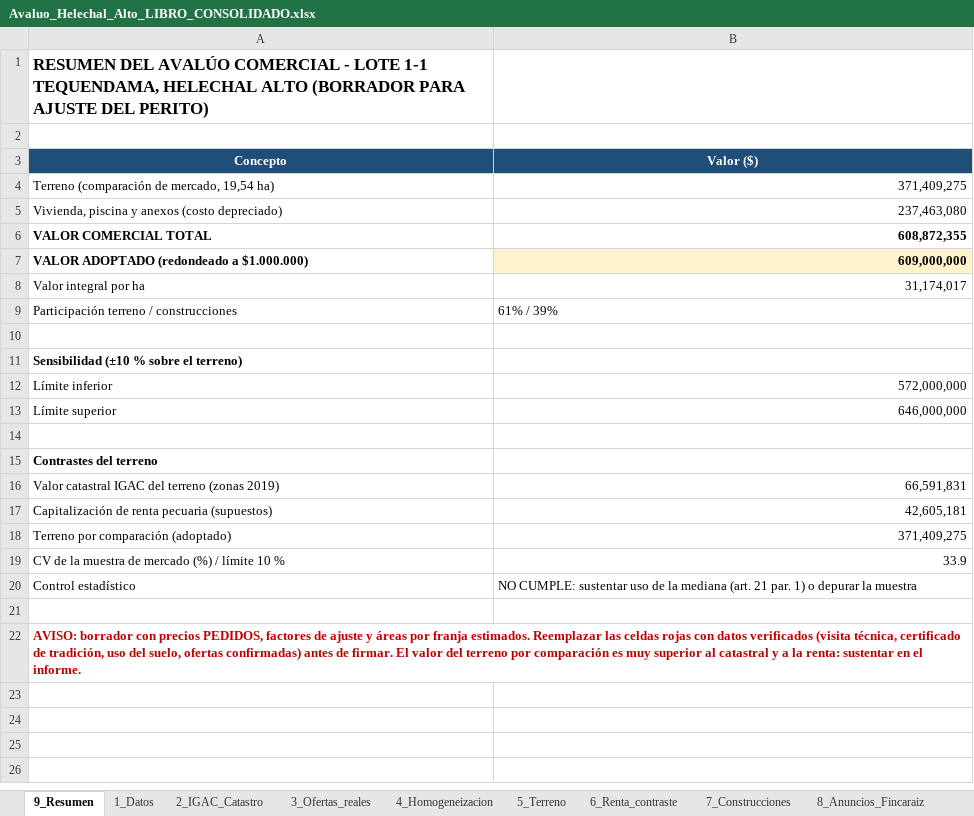
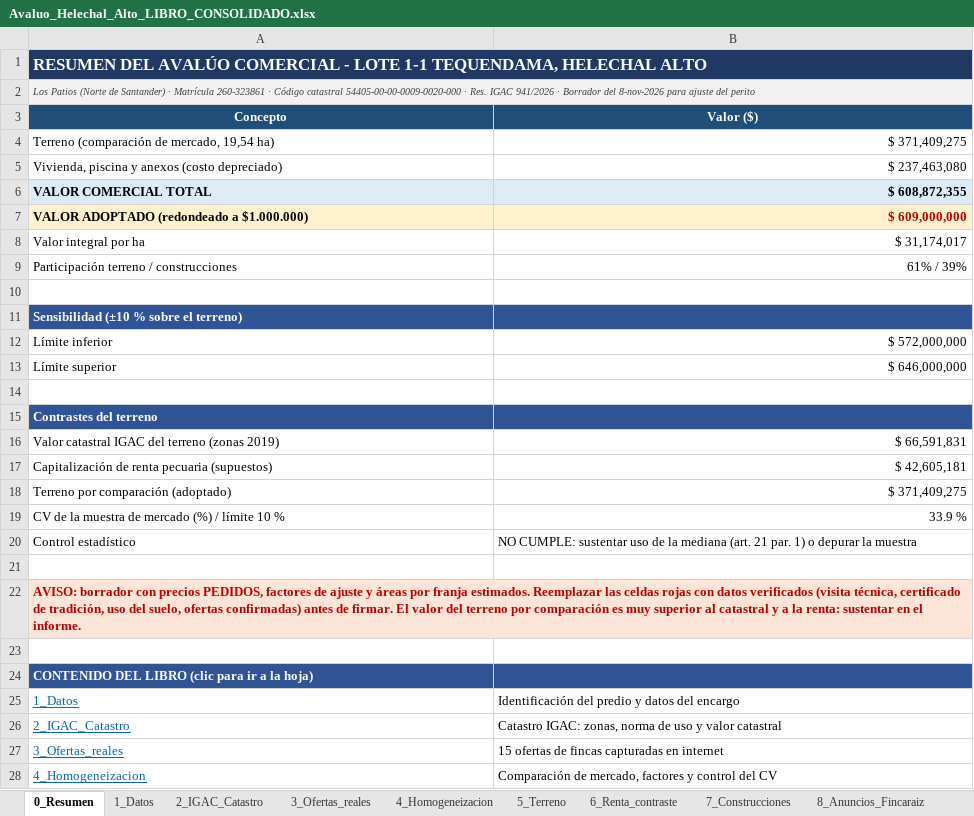
Before and after one commit to mapingenieria/mapingenieria, an Excel workbook: avaluo_helechal/Avaluo_Helechal_Alto_LIBRO_CONSOLIDADO.xlsx, sheet 0_Resumen, drawn as a sheet; only a part is shown; values as stored, in another font and other column widths than the file's, no borders; the diff covers the shown part only; the diff names each change by its address in the sheet, - before the commit and + after, or states it on an @@ line.

```diff
--- a/avaluo_helechal/Avaluo_Helechal_Alto_LIBRO_CONSOLIDADO.xlsx (sheet 0_Resumen)
+++ b/avaluo_helechal/Avaluo_Helechal_Alto_LIBRO_CONSOLIDADO.xlsx (sheet 0_Resumen)
-sheet tab: 9_Resumen
+sheet tab: 0_Resumen
-A1 (Concepto): …HELECHAL ALTO (BORRADOR PARA AJUSTE DEL PERITO)
+A1 (Concepto): …HELECHAL ALTO
-A1 text colour: black
+A1 text colour: #FFFFFF
-A1:B1 fill: none
+A1:B1 fill: #1F3864
+A1:B1 merged
-A2 (Concepto): (empty)
+A2 (Concepto): Los Patios (Norte de Santander) · Matrícula 260-323861 · Código catastral 54405-00-00-0009-0020-000 · Res. IGAC 941/2026 · Borrador del 8-nov-2026 para ajuste del perito
-A2:B2 fill: none
+A2:B2 fill: #F2F2F2
+A2:B2 merged
-B4 (Valor ($)): 371,409,275
+B4 (Valor ($)): $ 371,409,275
-B5 (Valor ($)): 237,463,080
+B5 (Valor ($)): $ 237,463,080
-A6:B6 fill: none
+A6:B6 fill: #DDEBF7
-B6 (Valor ($)): 608,872,355
+B6 (Valor ($)): $ 608,872,355
-A7 fill: none
+A7 fill: #FFF2CC
-B7 (Valor ($)): 609,000,000
+B7 (Valor ($)): $ 609,000,000
-B7 text colour: black
+B7 text colour: #C00000
-B8 (Valor ($)): 31,174,017
+B8 (Valor ($)): $ 31,174,017
-B9 alignment: left
+B9 alignment: right
-A11:B11 fill: none
+A11:B11 fill: #2F5597
-A11 text colour: black
+A11 text colour: #FFFFFF
-B12 (Valor ($)): 572,000,000
+B12 (Valor ($)): $ 572,000,000
-B13 (Valor ($)): 646,000,000
+B13 (Valor ($)): $ 646,000,000
-A15:B15 fill: none
+A15:B15 fill: #2F5597
-A15 text colour: black
+A15 text colour: #FFFFFF
-B16 (Valor ($)): 66,591,831
+B16 (Valor ($)): $ 66,591,831
-B17 (Valor ($)): 42,605,181
+B17 (Valor ($)): $ 42,605,181
-B18 (Valor ($)): 371,409,275
+B18 (Valor ($)): $ 371,409,275
-B19 (Valor ($)): 33.9
+B19 (Valor ($)): 33.9 %
-A22:B22 fill: none
+A22:B22 fill: #FCE4D6
+row 23: (empty)
+row 24: CONTENIDO DEL LIBRO (clic para ir a la hoja)
+row 25: 1_Datos | Identificación del predio y datos del encargo
+row 26: 2_IGAC_Catastro | Catastro IGAC: zonas, norma de uso y valor catastral
+row 27: 3_Ofertas_reales | 15 ofertas de fincas capturadas en internet
+row 28: 4_Homogeneizacion | Comparación de mercado, factores y control del CV
```
Also changed, not shown: 9 added rows elsewhere in this sheet, sheet 8_Anuncios_Fincaraiz, sheet 4_Homogeneizacion, sheet 3_Ofertas_reales, sheet 7_Construcciones, sheet 5_Terreno, sheet 2_IGAC_Catastro, 2 more sheets, charts or pictures, 3 other files.
